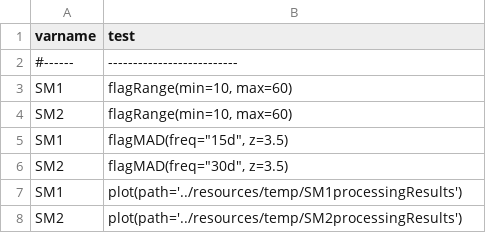
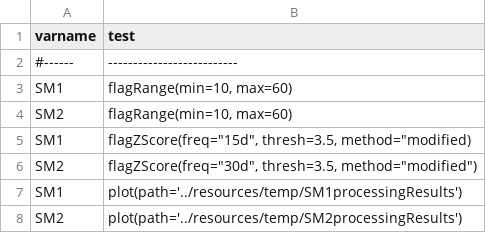
Before and after one commit to saqc/SaQC, a CSV file: docs/resources/data/myconfig4.csv, drawn as a sheet.

Commit message:
replaced flagMAD usages

```diff
--- a/docs/resources/data/myconfig4.csv
+++ b/docs/resources/data/myconfig4.csv
@@ -4,4 +4,4 @@ SM1;flagRange(min=10, max=60)
 SM2;flagRange(min=10, max=60)
-SM1;flagMAD(freq="15d", z=3.5)
-SM2;flagMAD(freq="30d", z=3.5)
+SM1;flagZScore(freq="15d", thresh=3.5, method="modified)
+SM2;flagZScore(freq="30d", thresh=3.5, method="modified")
 SM1;plot(path='../resources/temp/SM1processingResults')
```
Also changed, not shown: docs/resources/data/config.csv, docs/resources/data/config_ci.csv, 5 other files.
